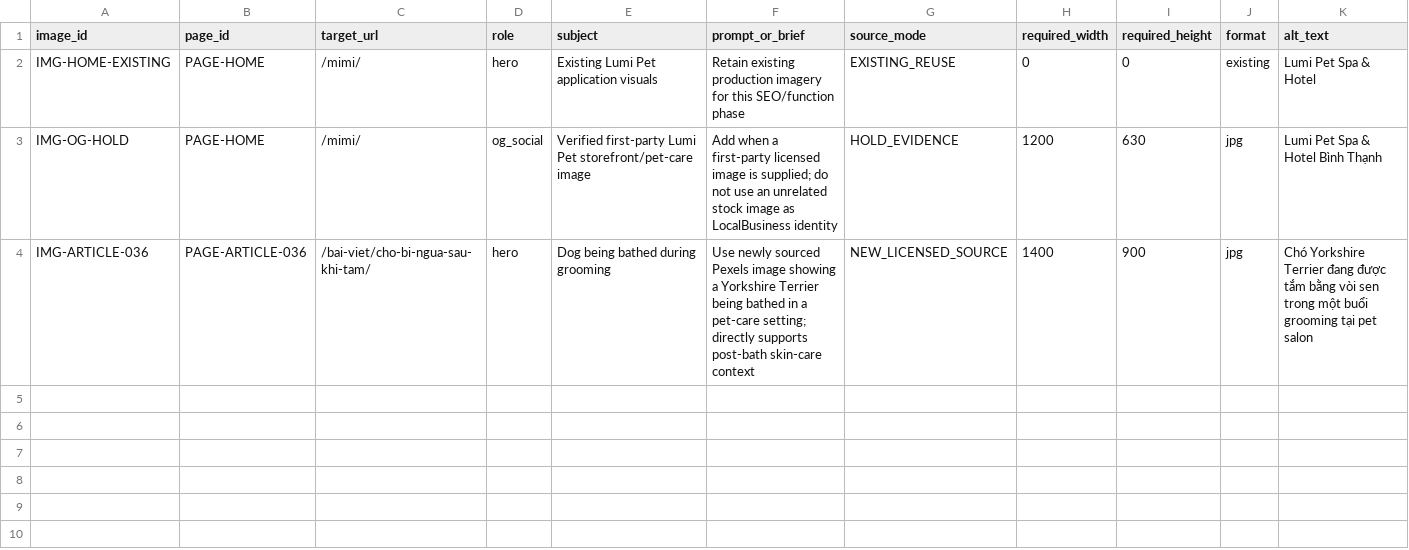
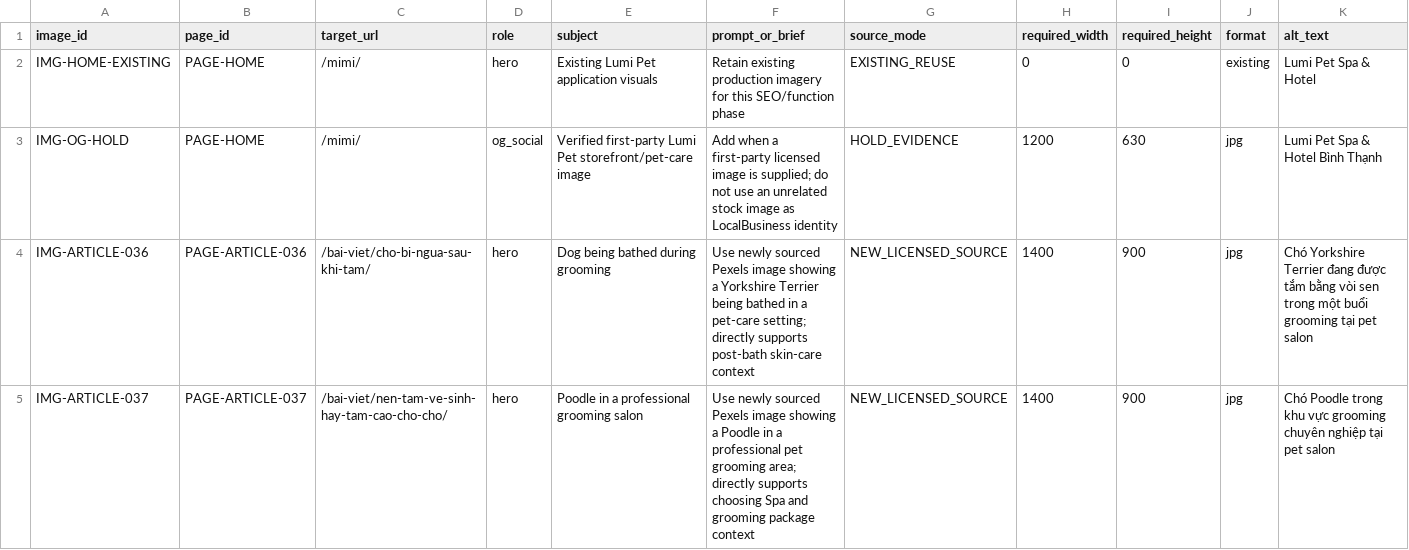
Before and after one commit to capquangfptminhlh/mimi, a CSV file: .website-os/evidence/image-production-plan.csv, drawn as a sheet; only a part is shown; rows hold the shown columns only; the diff names each change by its address in the sheet, - before the commit and + after, or states it on an @@ line.

```diff
--- a/.website-os/evidence/image-production-plan.csv
+++ b/.website-os/evidence/image-production-plan.csv
+row 5: IMG-ARTICLE-037 | PAGE-ARTICLE-037 | /bai-viet/nen-tam-ve-sinh-hay-tam-cao-cho-cho/ | hero | Poodle in a professional grooming salon | Use newly sourced Pexels image showing a Poodle in a professional pet grooming area; directly supports choosing Spa and grooming package context | NEW_LICENSED_SOURCE | 1400 | 900 | jpg | Chó Poodle trong khu vực grooming chuyên nghiệp tại pet salon
```
Also changed, not shown: .website-os/evidence/cannibalization-register.csv, .website-os/evidence/keyword-intent-map.csv, 9 other files.
